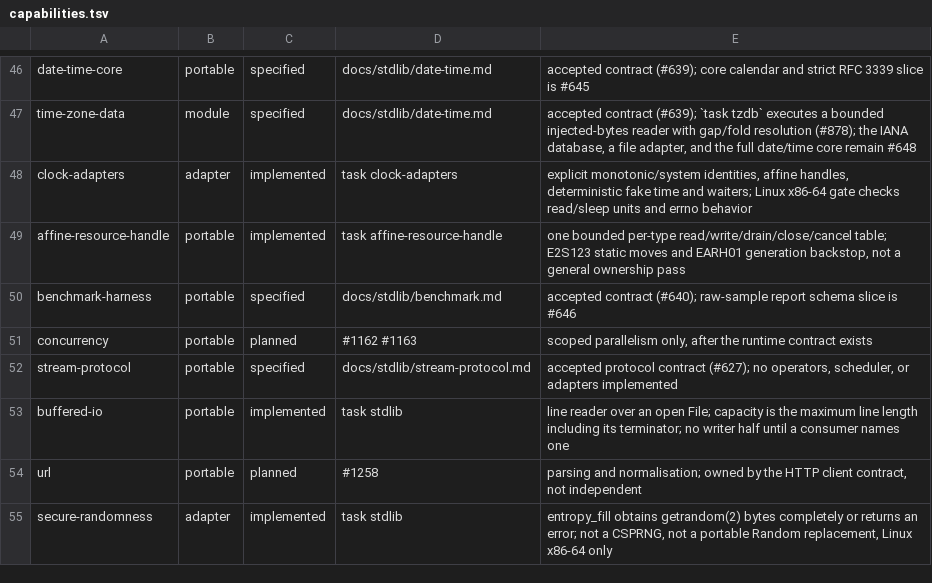
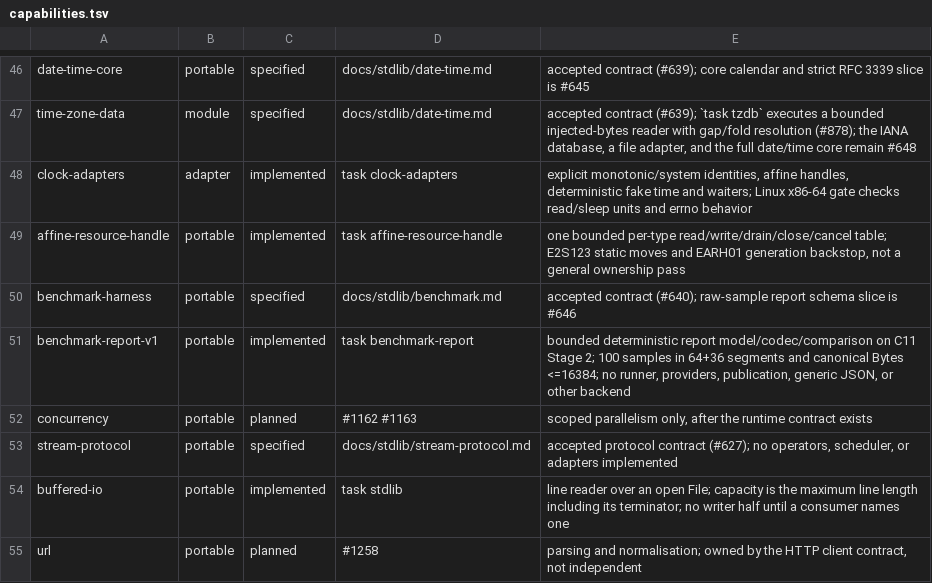
Before and after one commit to kofun-lang/kofun, a TSV file: stdlib/capabilities.tsv, drawn as a sheet; only a part is shown, gaps mark what is left out; the shorter side is filled out with more unchanged rows.

```diff
--- a/stdlib/capabilities.tsv
+++ b/stdlib/capabilities.tsv
@@ -50,2 +50,3 @@ affine-resource-handle	portable	implemented	task affine-resource-handle	one boun
 benchmark-harness	portable	specified	docs/stdlib/benchmark.md	accepted contract (#640); raw-sample report schema slice is #646
+benchmark-report-v1	portable	implemented	task benchmark-report	bounded deterministic report model/codec/comparison on C11 Stage 2; 100 samples in 64+36 segments and canonical Bytes <=16384; no runner, providers, publication, generic JSON, or other backend
 concurrency	portable	planned	#1162 #1163	scoped parallelism only, after the runtime contract exists
```
Also changed, not shown: tooling/forbidden-requirements/census.tsv, 22 other files.
